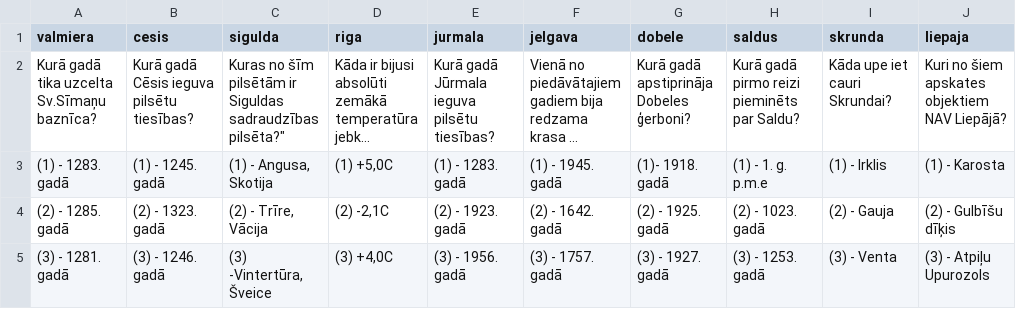
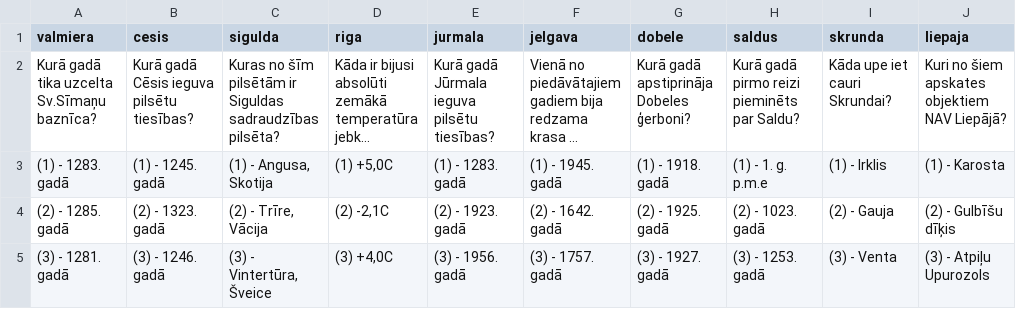
Before and after one commit to r1cardsplotnieks/qwertyu, a CSV file: jautajumi.csv, drawn as a sheet; long unchanged cells end in …; the diff names each change by its address in the sheet, - before the commit and + after, or states it on an @@ line.

```diff
--- a/jautajumi.csv
+++ b/jautajumi.csv
-C2 (sigulda): …Siguldas sadraudzības pilsēta?"
+C2 (sigulda): …Siguldas sadraudzības pilsēta?
-G3 (dobele): (1)- 1918. gadā
+G3 (dobele): (1) - 1918. gadā
-C5 (sigulda): (3) -Vintertūra, Šveice
+C5 (sigulda): (3) - Vintertūra, Šveice
```
Also changed, not shown: 3 other files.
